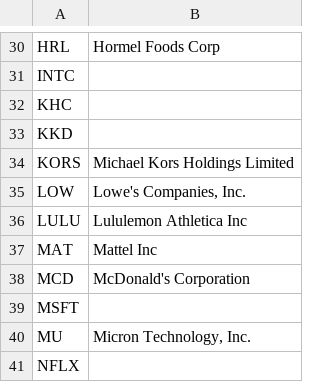
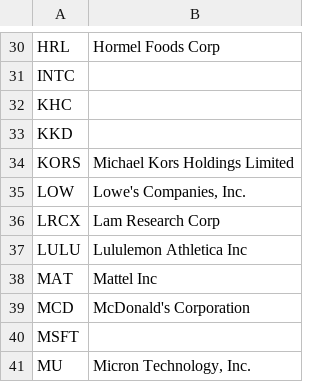
Before and after one commit to KamarajuKusumanchi/market_data, a CSV file: company_details/company_names.csv, drawn as a sheet; only a part is shown, gaps mark what is left out; the shorter side is filled out with more unchanged rows.

Commit message:
Add stuff

```diff
--- a/company_details/company_names.csv
+++ b/company_details/company_names.csv
@@ -35,2 +35,3 @@ KORS, Michael Kors Holdings Limited
 LOW, "Lowe's Companies, Inc."
+LRCX, Lam Research Corp
 LULU, Lululemon Athletica Inc
```
